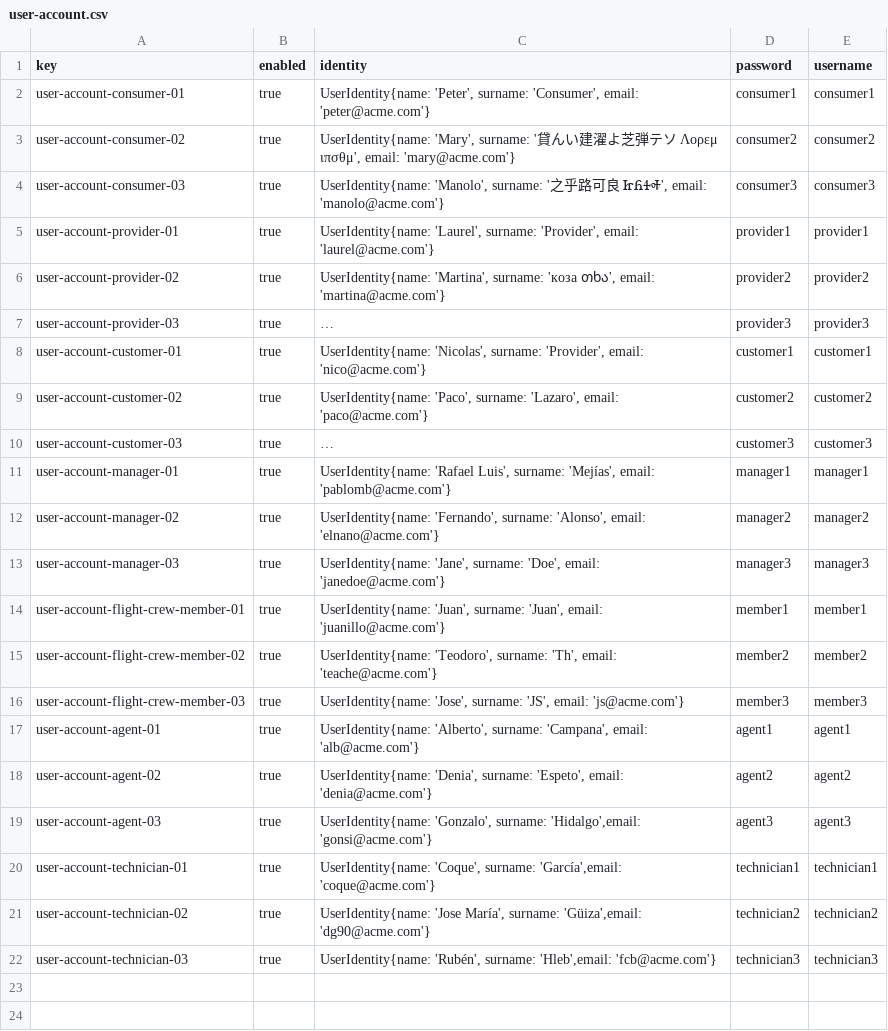
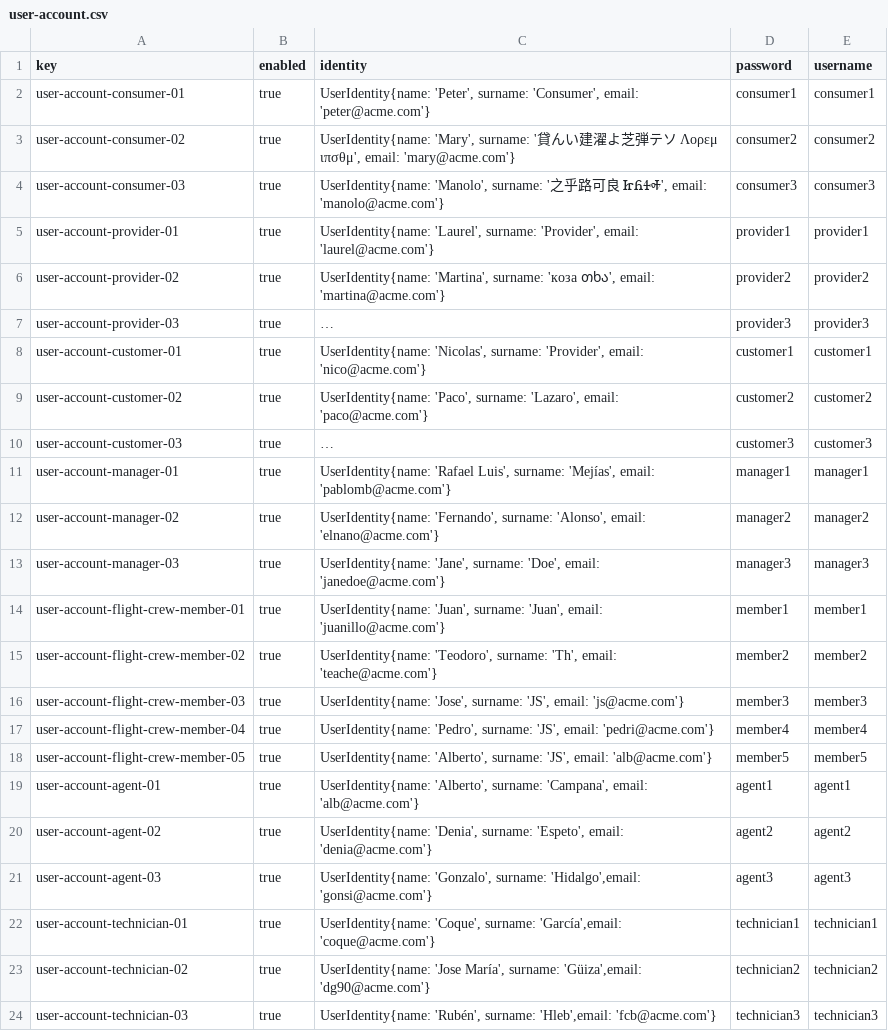
Before and after one commit to pabmejbui/Acme-ANS, a CSV file: src/main/resources/WEB-INF/data/sample/user-account.csv, drawn as a sheet; long unchanged cells end in ….

Commit message:
fixed(Student3): Task007-R2-SampleDataFlightCrewMembers

```diff
--- a/src/main/resources/WEB-INF/data/sample/user-account.csv
+++ b/src/main/resources/WEB-INF/data/sample/user-account.csv
@@ -16,2 +16,4 @@ user-account-flight-crew-member-02,true,"UserIdentity{name: 'Teodoro', surname:
 user-account-flight-crew-member-03,true,"UserIdentity{name: 'Jose', surname: 'JS', email: 'js@acme.com'}",member3,member3
+user-account-flight-crew-member-04,true,"UserIdentity{name: 'Pedro', surname: 'JS', email: 'pedri@acme.com'}",member4,member4
+user-account-flight-crew-member-05,true,"UserIdentity{name: 'Alberto', surname: 'JS', email: 'alb@acme.com'}",member5,member5
 user-account-agent-01,true,"UserIdentity{name: 'Alberto', surname: 'Campana', email: 'alb@acme.com'}",agent1,agent1
```
